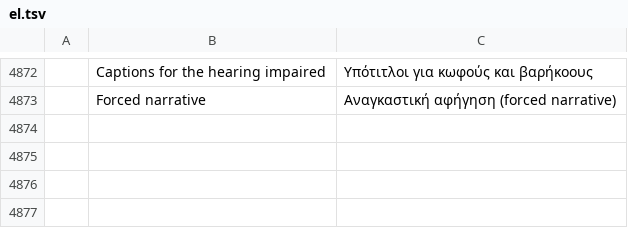
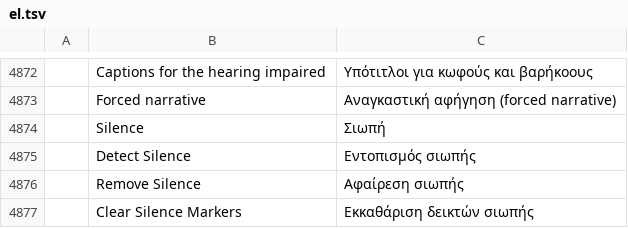
Before and after one commit to ubuntuokos/CinemaFundArchitecture4, a TSV file: i18n/el.tsv, drawn as a sheet; only a part is shown, gaps mark what is left out; the diff names each change by its address in the sheet, - before the commit and + after, or states it on an @@ line.

```diff
--- a/i18n/el.tsv
+++ b/i18n/el.tsv
+row 4874:  | Silence | Σιωπή
+row 4875:  | Detect Silence | Εντοπισμός σιωπής
+row 4876:  | Remove Silence | Αφαίρεση σιωπής
+row 4877:  | Clear Silence Markers | Εκκαθάριση δεικτών σιωπής
```
Also changed, not shown: i18n/bg.tsv, i18n/ka.tsv, 28 other files.
